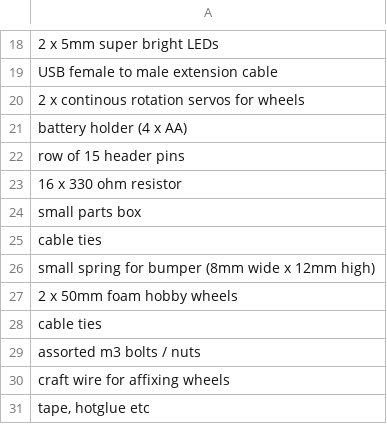
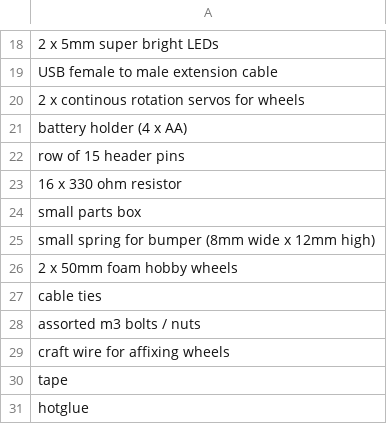
Before and after one commit to AnnaGerber/bits-n-bots, a CSV file: PartsList.csv, drawn as a sheet; only a part is shown, gaps mark what is left out.

Commit message:
Remove duplicate part

```diff
--- a/PartsList.csv
+++ b/PartsList.csv
@@ -24,3 +24,2 @@ row of 15 header pins
 small parts box
-cable ties
 small spring for bumper (8mm wide x 12mm high)
@@ -30,2 +29,3 @@ assorted m3 bolts / nuts
 craft wire for affixing wheels
-"tape, hotglue etc"
+tape
+hotglue
```
